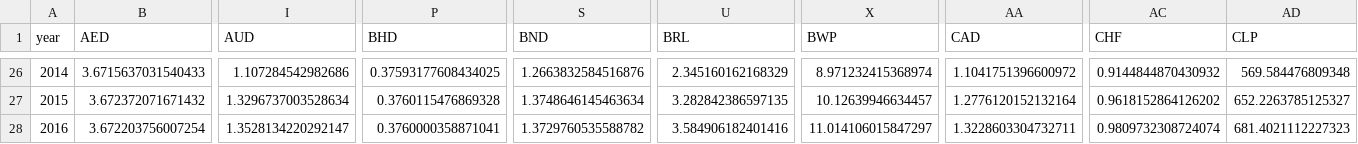
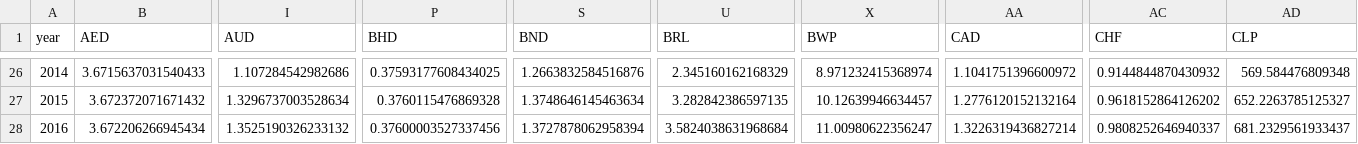
Before and after one commit to IATI/D-Portal, a CSV file: dstore/json/usd_year.csv, drawn as a sheet; only a part is shown, gaps mark what is left out; removed rows and columns are numbered as before the commit, all else as after; rows hold the shown columns only; the diff names each change by its address in the sheet, - before the commit and + after, or states it on an @@ line.

```diff
--- a/dstore/json/usd_year.csv
+++ b/dstore/json/usd_year.csv
-row 28: 2016 | 3.672203756007254 | 1.3528134220292147 | 0.3760000358871041 | 1.3729760535588782 | 3.584906182401416 | 11.014106015847297 | 1.3228603304732711 | 0.9809732308724074 | 681.4021112227323
+row 28: 2016 | 3.672206266945434 | 1.3525190326233132 | 0.37600003527337456 | 1.3727878062958394 | 3.5824038631968684 | 11.00980622356247 | 1.3226319436827214 | 0.9808252646940337 | 681.2329561933437
```
Also changed, not shown: 4 other files.
